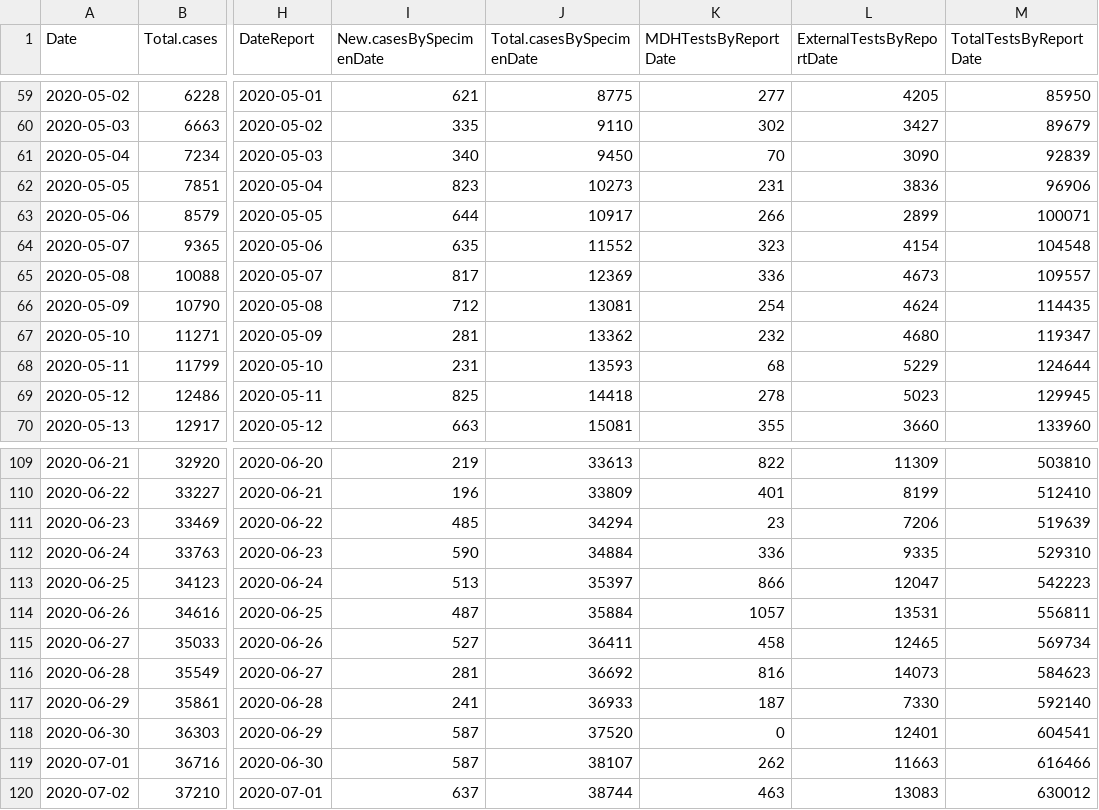
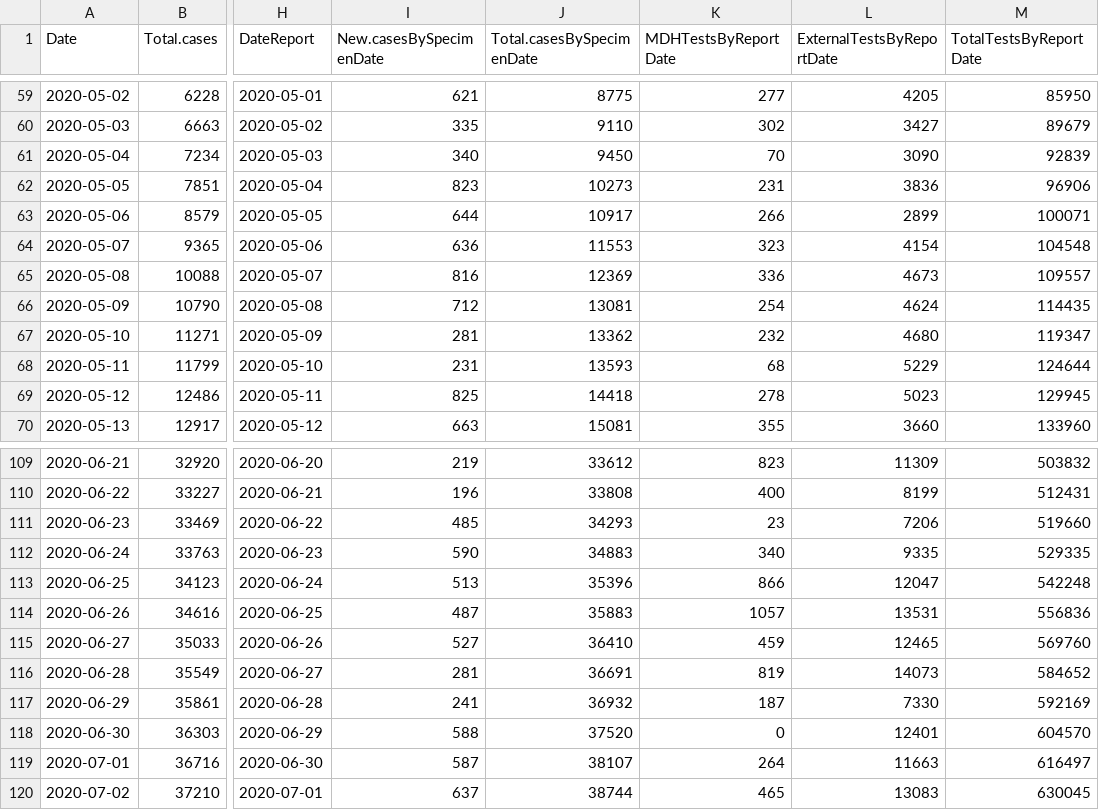
Before and after one commit to coolbaby0208/MN-COVID19, a CSV file: MNCovidData.csv, drawn as a sheet; only a part is shown, gaps mark what is left out; the diff covers the shown part only; the diff names each change by its address in the sheet, - before the commit and + after, or states it on an @@ line.

```diff
--- a/MNCovidData.csv
+++ b/MNCovidData.csv
-I64 (New.casesBySpecimenDate): 635
+I64 (New.casesBySpecimenDate): 636
-J64 (Total.casesBySpecimenDate): 11552
+J64 (Total.casesBySpecimenDate): 11553
-I65 (New.casesBySpecimenDate): 817
+I65 (New.casesBySpecimenDate): 816
-J109 (Total.casesBySpecimenDate): 33613
+J109 (Total.casesBySpecimenDate): 33612
-K109 (MDHTestsByReportDate): 822
+K109 (MDHTestsByReportDate): 823
-M109 (TotalTestsByReportDate): 503810
+M109 (TotalTestsByReportDate): 503832
-J110 (Total.casesBySpecimenDate): 33809
+J110 (Total.casesBySpecimenDate): 33808
-K110 (MDHTestsByReportDate): 401
+K110 (MDHTestsByReportDate): 400
-M110 (TotalTestsByReportDate): 512410
+M110 (TotalTestsByReportDate): 512431
-J111 (Total.casesBySpecimenDate): 34294
+J111 (Total.casesBySpecimenDate): 34293
-M111 (TotalTestsByReportDate): 519639
+M111 (TotalTestsByReportDate): 519660
-J112 (Total.casesBySpecimenDate): 34884
+J112 (Total.casesBySpecimenDate): 34883
-K112 (MDHTestsByReportDate): 336
+K112 (MDHTestsByReportDate): 340
-M112 (TotalTestsByReportDate): 529310
+M112 (TotalTestsByReportDate): 529335
-J113 (Total.casesBySpecimenDate): 35397
+J113 (Total.casesBySpecimenDate): 35396
-M113 (TotalTestsByReportDate): 542223
+M113 (TotalTestsByReportDate): 542248
-J114 (Total.casesBySpecimenDate): 35884
+J114 (Total.casesBySpecimenDate): 35883
-M114 (TotalTestsByReportDate): 556811
+M114 (TotalTestsByReportDate): 556836
-J115 (Total.casesBySpecimenDate): 36411
+J115 (Total.casesBySpecimenDate): 36410
-K115 (MDHTestsByReportDate): 458
+K115 (MDHTestsByReportDate): 459
-M115 (TotalTestsByReportDate): 569734
+M115 (TotalTestsByReportDate): 569760
-J116 (Total.casesBySpecimenDate): 36692
+J116 (Total.casesBySpecimenDate): 36691
-K116 (MDHTestsByReportDate): 816
+K116 (MDHTestsByReportDate): 819
-M116 (TotalTestsByReportDate): 584623
+M116 (TotalTestsByReportDate): 584652
-J117 (Total.casesBySpecimenDate): 36933
+J117 (Total.casesBySpecimenDate): 36932
-M117 (TotalTestsByReportDate): 592140
+M117 (TotalTestsByReportDate): 592169
-I118 (New.casesBySpecimenDate): 587
+I118 (New.casesBySpecimenDate): 588
-M118 (TotalTestsByReportDate): 604541
+M118 (TotalTestsByReportDate): 604570
-K119 (MDHTestsByReportDate): 262
+K119 (MDHTestsByReportDate): 264
-M119 (TotalTestsByReportDate): 616466
+M119 (TotalTestsByReportDate): 616497
-K120 (MDHTestsByReportDate): 463
+K120 (MDHTestsByReportDate): 465
-M120 (TotalTestsByReportDate): 630012
+M120 (TotalTestsByReportDate): 630045
```
Also changed, not shown: 1 added row and 100 edited cells elsewhere in this file, 3 other files.
